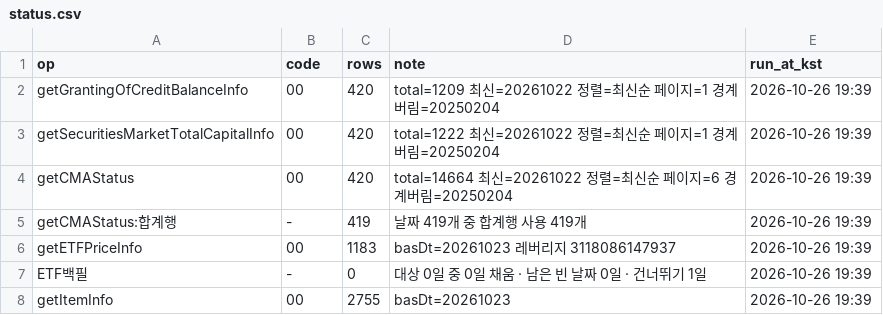
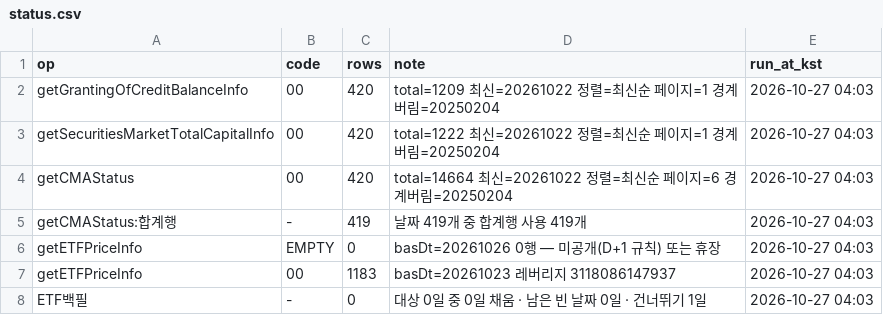
Before and after one commit to Leelll1/Screen, a CSV file: results/fss/status.csv, drawn as a sheet.

```diff
--- a/results/fss/status.csv
+++ b/results/fss/status.csv
@@ -1,8 +1,8 @@
 op,code,rows,note,run_at_kst
-getGrantingOfCreditBalanceInfo,00,420,total=1209 최신=20261022 정렬=최신순 페이지=1 경계버림=20250204,2026-10-26 19:39
-getSecuritiesMarketTotalCapitalInfo,00,420,total=1222 최신=20261022 정렬=최신순 페이지=1 경계버림=20250204,2026-10-26 19:39
-getCMAStatus,00,420,total=14664 최신=20261022 정렬=최신순 페이지=6 경계버림=20250204,2026-10-26 19:39
-getCMAStatus:합계행,-,419,날짜 419개 중 합계행 사용 419개,2026-10-26 19:39
-getETFPriceInfo,00,1183,basDt=20261023 레버리지 3118086147937,2026-10-26 19:39
-ETF백필,-,0,대상 0일 중 0일 채움 · 남은 빈 날짜 0일 · 건너뛰기 1일,2026-10-26 19:39
-getItemInfo,00,2755,basDt=20261023,2026-10-26 19:39
+getGrantingOfCreditBalanceInfo,00,420,total=1209 최신=20261022 정렬=최신순 페이지=1 경계버림=20250204,2026-10-27 04:03
+getSecuritiesMarketTotalCapitalInfo,00,420,total=1222 최신=20261022 정렬=최신순 페이지=1 경계버림=20250204,2026-10-27 04:03
+getCMAStatus,00,420,total=14664 최신=20261022 정렬=최신순 페이지=6 경계버림=20250204,2026-10-27 04:03
+getCMAStatus:합계행,-,419,날짜 419개 중 합계행 사용 419개,2026-10-27 04:03
+getETFPriceInfo,EMPTY,0,basDt=20261026 0행 — 미공개(D+1 규칙) 또는 휴장,2026-10-27 04:03
+getETFPriceInfo,00,1183,basDt=20261023 레버리지 3118086147937,2026-10-27 04:03
+ETF백필,-,0,대상 0일 중 0일 채움 · 남은 빈 날짜 0일 · 건너뛰기 1일,2026-10-27 04:03
```
Also changed, not shown: results/_meta/source_health_202610.csv, results/krx/ews_skip.csv, 2 other files.
